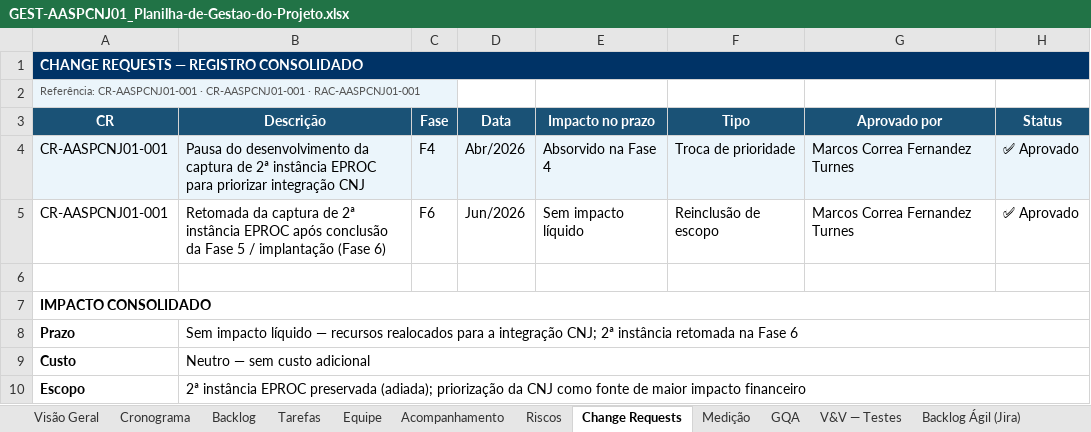
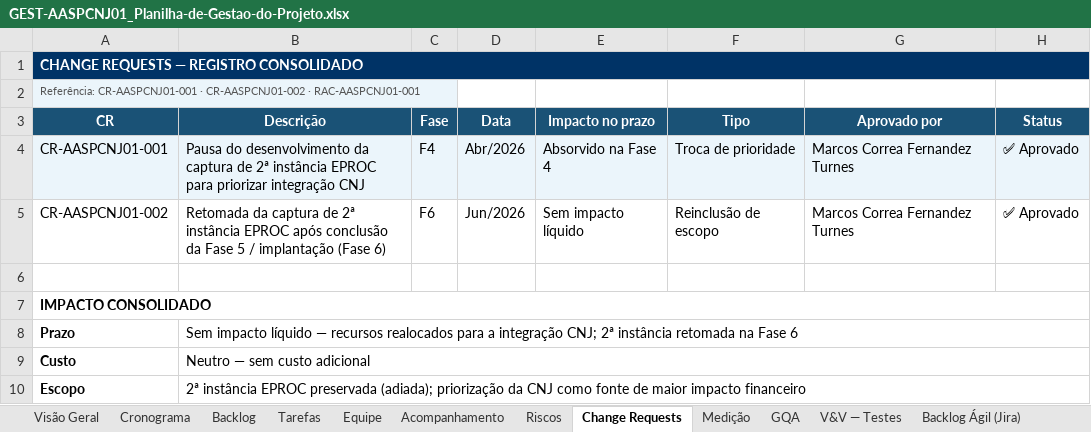
Before and after one commit to abraao05/MPS-repository, an Excel workbook: mps-nivel-c/oficial/04_registros/AASP_CNJ/GEST-AASPCNJ01_Planilha-de-Gestao-do-Projeto.xlsx, sheet Change Requests, drawn as a sheet; values as stored, in another font and other column widths than the file's, no borders; the diff names each change by its address in the sheet, - before the commit and + after, or states it on an @@ line.

```diff
--- a/mps-nivel-c/oficial/04_registros/AASP_CNJ/GEST-AASPCNJ01_Planilha-de-Gestao-do-Projeto.xlsx (sheet Change Requests)
+++ b/mps-nivel-c/oficial/04_registros/AASP_CNJ/GEST-AASPCNJ01_Planilha-de-Gestao-do-Projeto.xlsx (sheet Change Requests)
-A2 (CR): …CR-AASPCNJ01-001 · CR-AASPCNJ01-001 · RAC-AASPCNJ01-001
+A2 (CR): …CR-AASPCNJ01-001 · CR-AASPCNJ01-002 · RAC-AASPCNJ01-001
-A5 (CR): CR-AASPCNJ01-001
+A5 (CR): CR-AASPCNJ01-002
```
Also changed, not shown: sheet GQA, sheet Medição, sheet Visão Geral, sheet Acompanhamento, mps-nivel-c/oficial/04_registros/AASP_Andamento-Processuais/GEST-AASPAP01_Planilha-de-Gestao-do-Projeto.xlsx, 12 other files.
